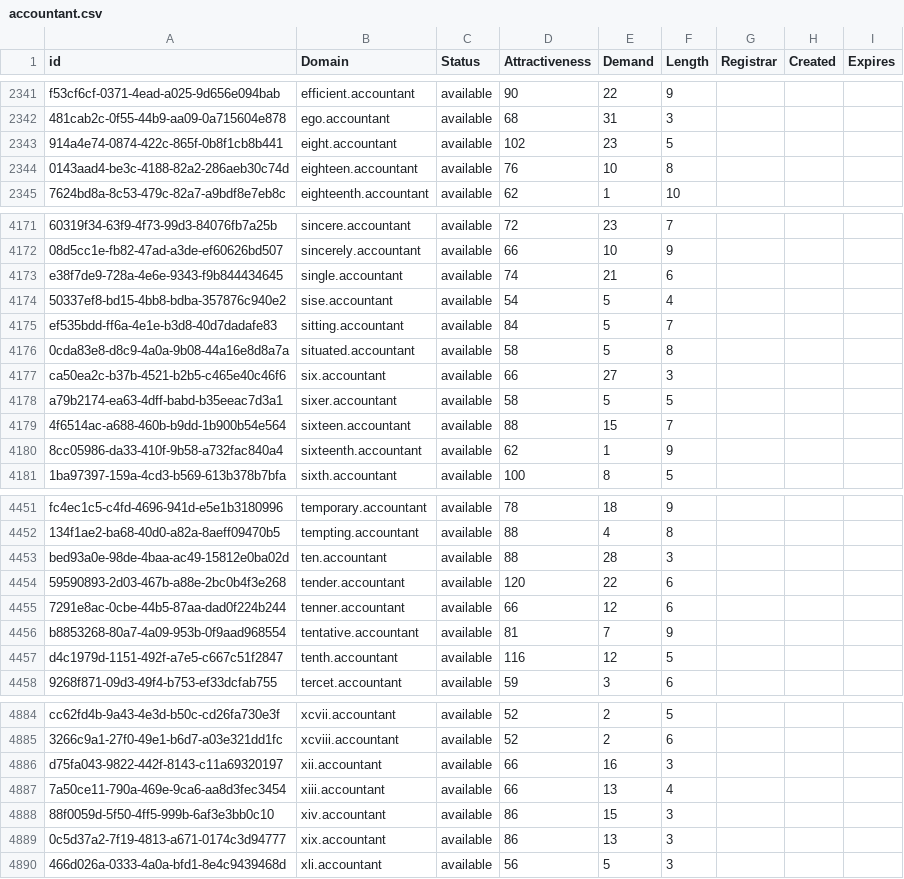
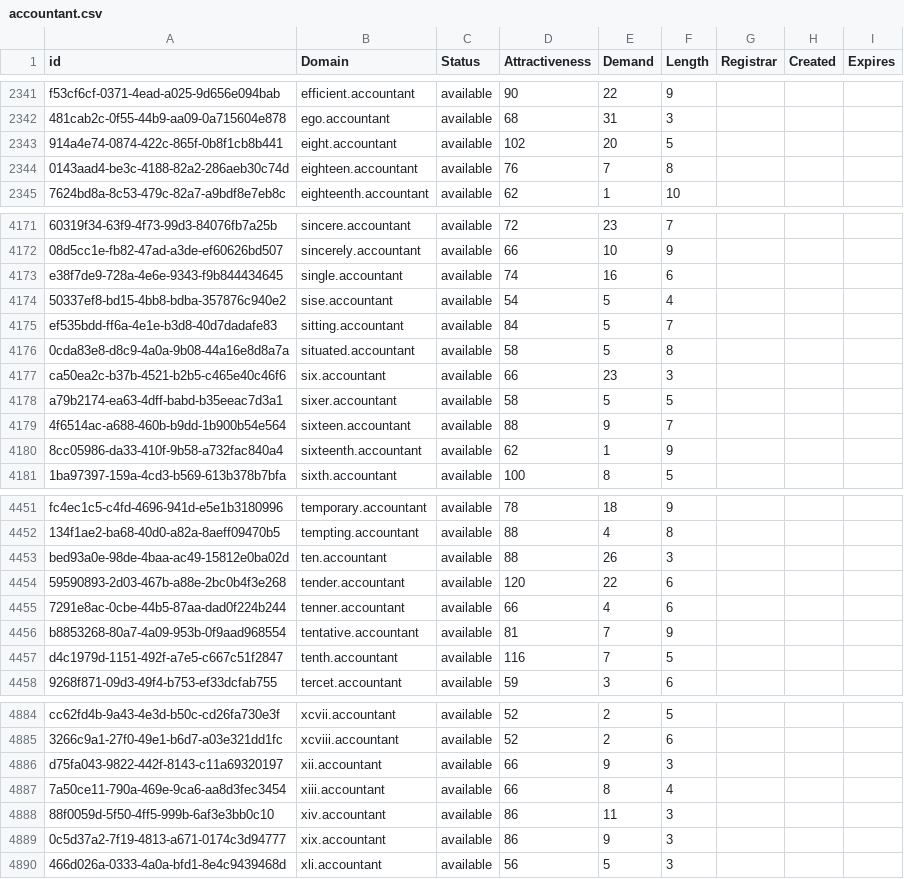
Before and after one commit to UniqueDomains/accountant-oneword-domains, a CSV file: accountant.csv, drawn as a sheet; only a part is shown, gaps mark what is left out; the diff covers the shown part only; the diff names each change by its address in the sheet, - before the commit and + after, or states it on an @@ line.

```diff
--- a/accountant.csv
+++ b/accountant.csv
-E2343 (Demand): 23
+E2343 (Demand): 20
-E2344 (Demand): 10
+E2344 (Demand): 7
-E4173 (Demand): 21
+E4173 (Demand): 16
-E4177 (Demand): 27
+E4177 (Demand): 23
-E4179 (Demand): 15
+E4179 (Demand): 9
-E4453 (Demand): 28
+E4453 (Demand): 26
-E4455 (Demand): 12
+E4455 (Demand): 4
-E4457 (Demand): 12
+E4457 (Demand): 7
-E4886 (Demand): 16
+E4886 (Demand): 9
-E4887 (Demand): 13
+E4887 (Demand): 8
-E4888 (Demand): 15
+E4888 (Demand): 11
-E4889 (Demand): 13
+E4889 (Demand): 9
```
Also changed, not shown: 39 edited cells elsewhere in this file, 2 other files.
